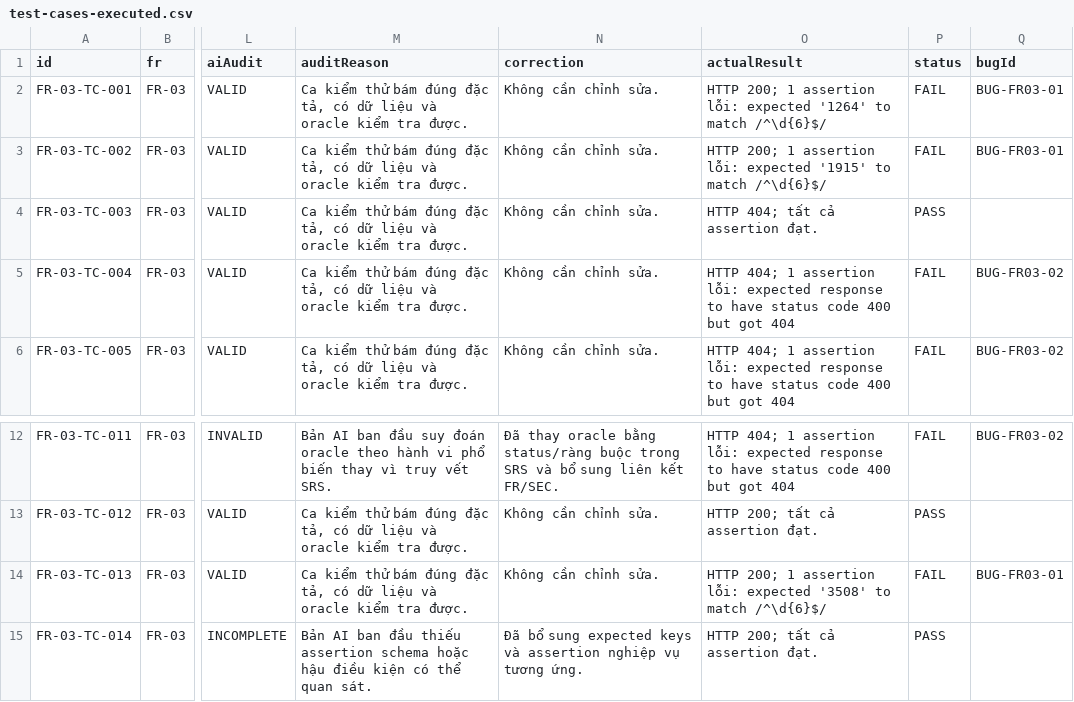
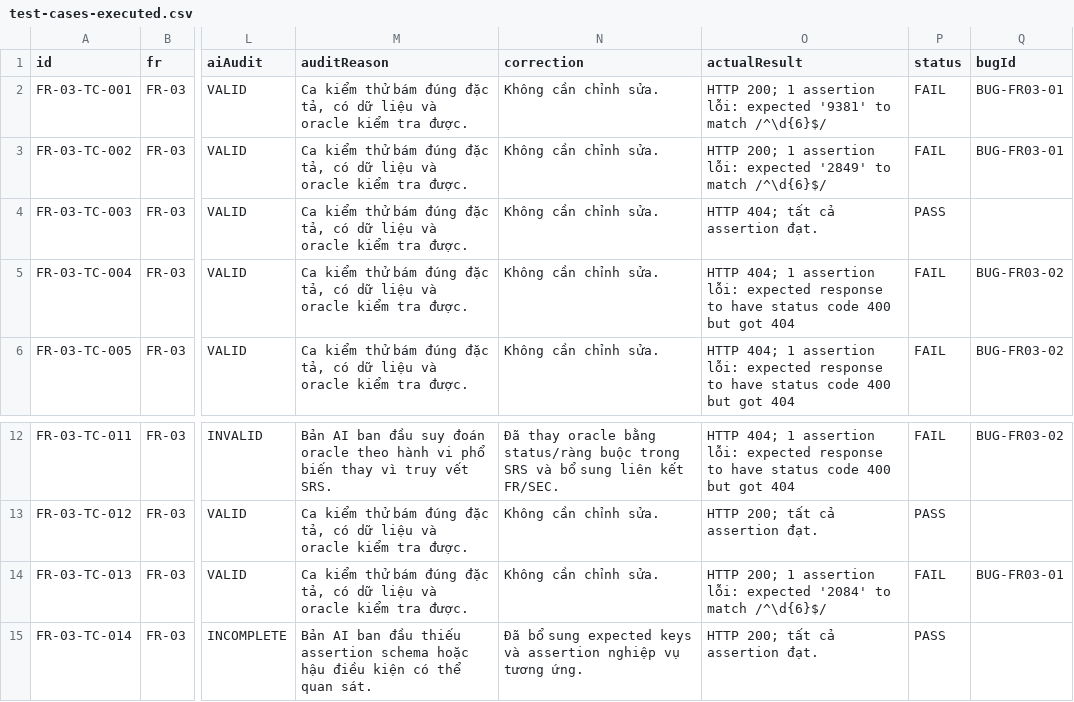
Before and after one commit to MinhTri27343/HW06-Testing, a CSV file: test-cases/executed/test-cases-executed.csv, drawn as a sheet; only a part is shown, gaps mark what is left out; the diff names each change by its address in the sheet, - before the commit and + after, or states it on an @@ line.

Commit message:
test: rerun full suite and standardize Newman reports

```diff
--- a/test-cases/executed/test-cases-executed.csv
+++ b/test-cases/executed/test-cases-executed.csv
-O2 (actualResult): …lỗi: expected '1264' to match…
+O2 (actualResult): …lỗi: expected '9381' to match…
-O3 (actualResult): …lỗi: expected '1915' to match…
+O3 (actualResult): …lỗi: expected '2849' to match…
-O14 (actualResult): …lỗi: expected '3508' to match…
+O14 (actualResult): …lỗi: expected '2084' to match…
```
Also changed, not shown: 28 other files.
